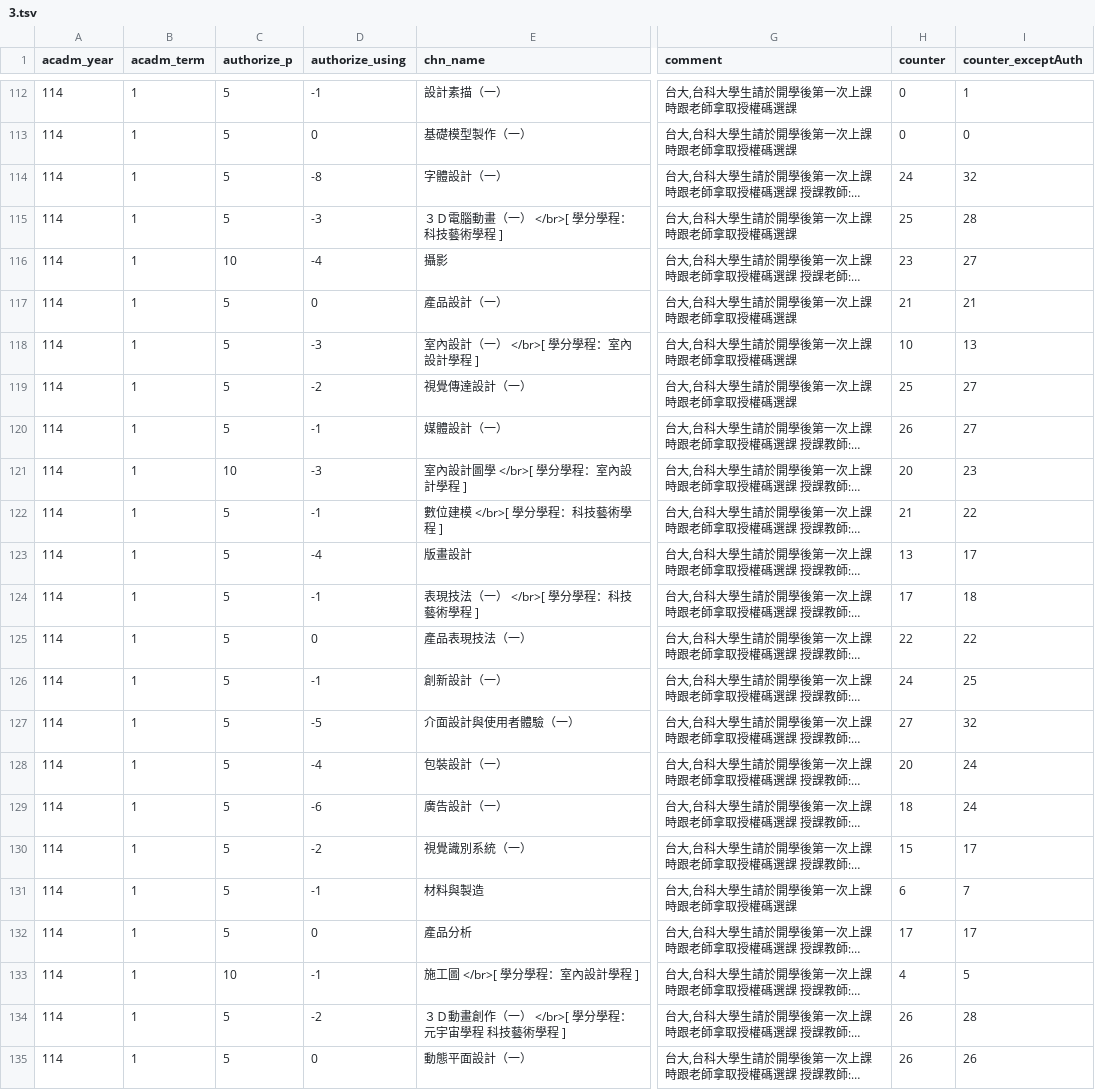
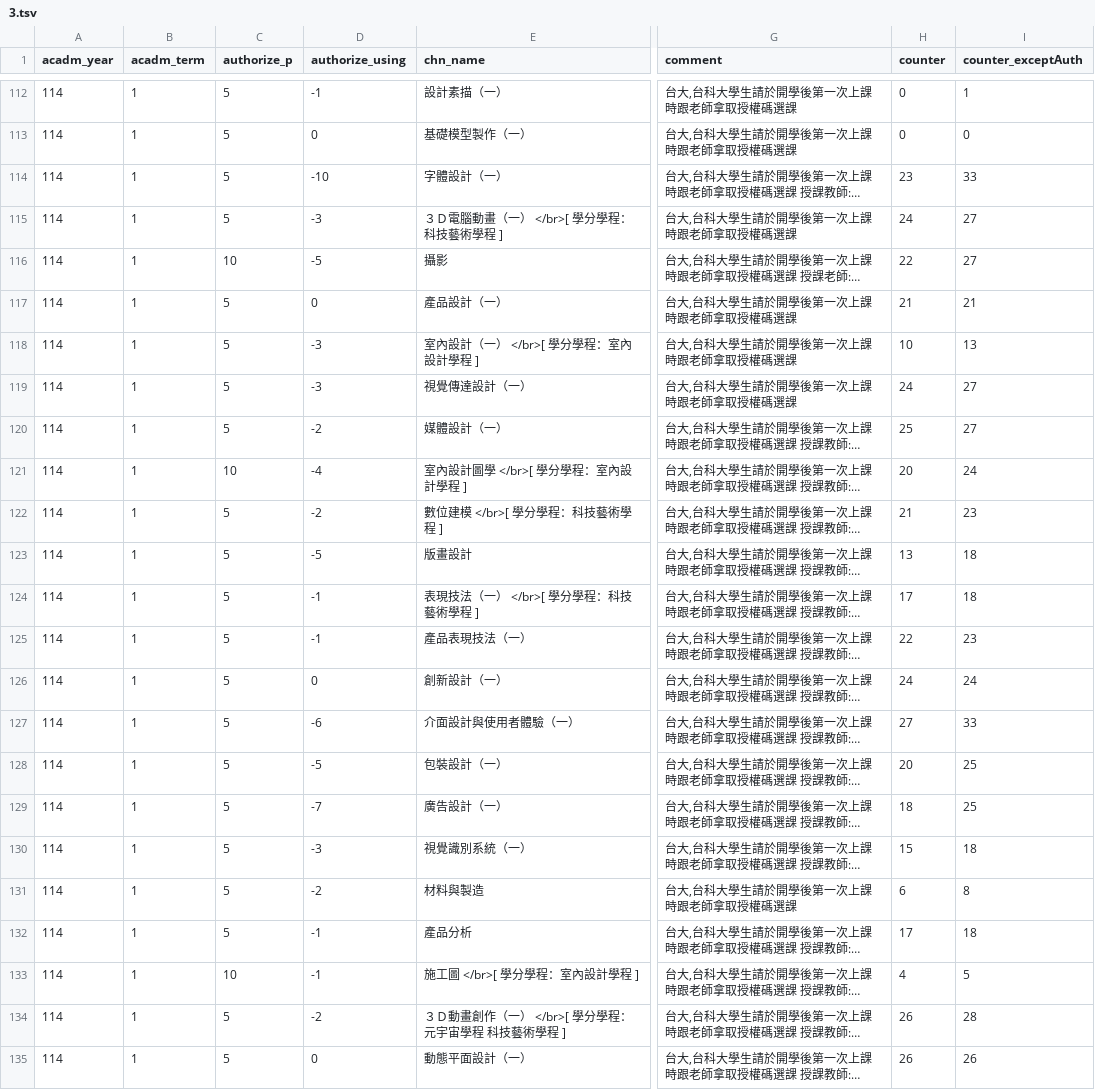
Before and after one commit to sun92122/ntnux-frontend, a TSV file: public/data/114-1/3.tsv, drawn as a sheet; only a part is shown, gaps mark what is left out; long unchanged cells end in …; the diff covers the shown part only; the diff names each change by its address in the sheet, - before the commit and + after, or states it on an @@ line.

```diff
--- a/public/data/114-1/3.tsv
+++ b/public/data/114-1/3.tsv
-D114 (authorize_using): -8
+D114 (authorize_using): -10
-H114 (counter): 24
+H114 (counter): 23
-I114 (counter_exceptAuth): 32
+I114 (counter_exceptAuth): 33
-H115 (counter): 25
+H115 (counter): 24
-I115 (counter_exceptAuth): 28
+I115 (counter_exceptAuth): 27
-D116 (authorize_using): -4
+D116 (authorize_using): -5
-H116 (counter): 23
+H116 (counter): 22
-D119 (authorize_using): -2
+D119 (authorize_using): -3
-H119 (counter): 25
+H119 (counter): 24
-D120 (authorize_using): -1
+D120 (authorize_using): -2
-H120 (counter): 26
+H120 (counter): 25
-D121 (authorize_using): -3
+D121 (authorize_using): -4
-I121 (counter_exceptAuth): 23
+I121 (counter_exceptAuth): 24
-D122 (authorize_using): -1
+D122 (authorize_using): -2
-I122 (counter_exceptAuth): 22
+I122 (counter_exceptAuth): 23
-D123 (authorize_using): -4
+D123 (authorize_using): -5
-I123 (counter_exceptAuth): 17
+I123 (counter_exceptAuth): 18
-D125 (authorize_using): 0
+D125 (authorize_using): -1
-I125 (counter_exceptAuth): 22
+I125 (counter_exceptAuth): 23
-D126 (authorize_using): -1
+D126 (authorize_using): 0
-I126 (counter_exceptAuth): 25
+I126 (counter_exceptAuth): 24
-D127 (authorize_using): -5
+D127 (authorize_using): -6
-I127 (counter_exceptAuth): 32
+I127 (counter_exceptAuth): 33
-D128 (authorize_using): -4
+D128 (authorize_using): -5
-I128:I129 (counter_exceptAuth): 24
+I128:I129 (counter_exceptAuth): 25
-D129 (authorize_using): -6
+D129 (authorize_using): -7
-D130 (authorize_using): -2
+D130 (authorize_using): -3
-I130 (counter_exceptAuth): 17
+I130 (counter_exceptAuth): 18
-D131 (authorize_using): -1
+D131 (authorize_using): -2
-I131 (counter_exceptAuth): 7
+I131 (counter_exceptAuth): 8
-D132 (authorize_using): 0
+D132 (authorize_using): -1
-I132 (counter_exceptAuth): 17
+I132 (counter_exceptAuth): 18
```
Also changed, not shown: 150 edited cells elsewhere in this file, public/data/114-1/0.tsv, public/data/114-1/1.tsv, 3 other files.
